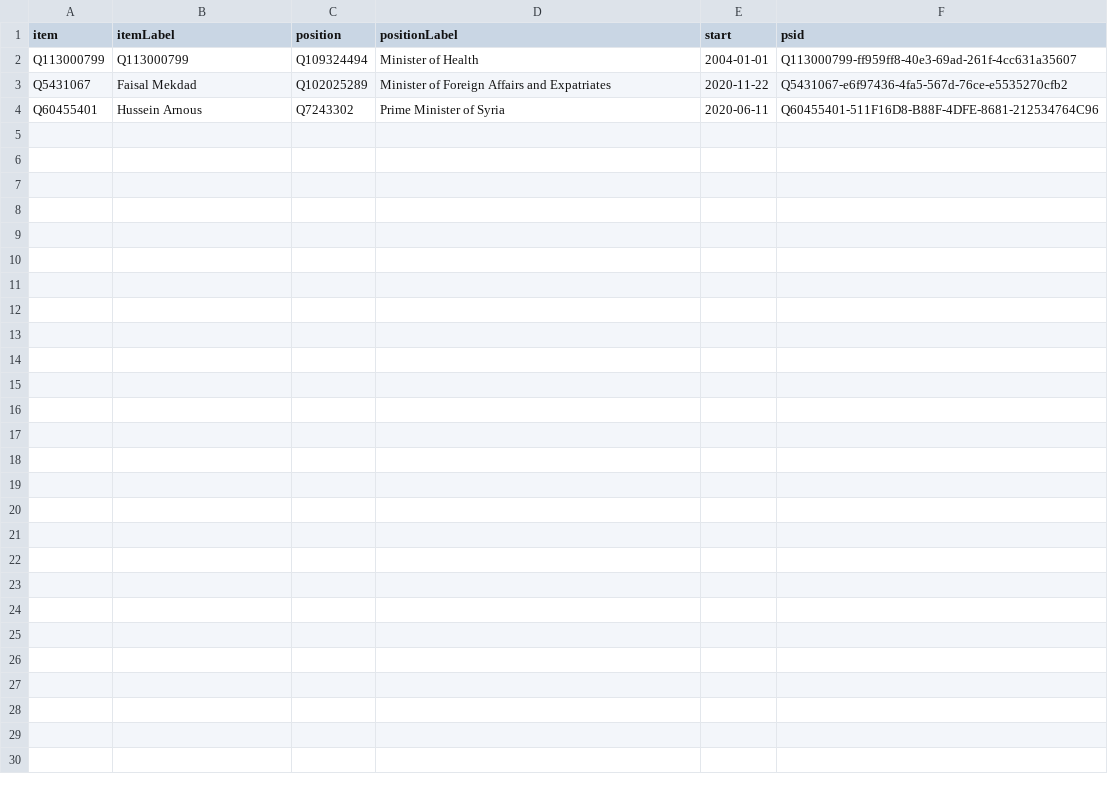
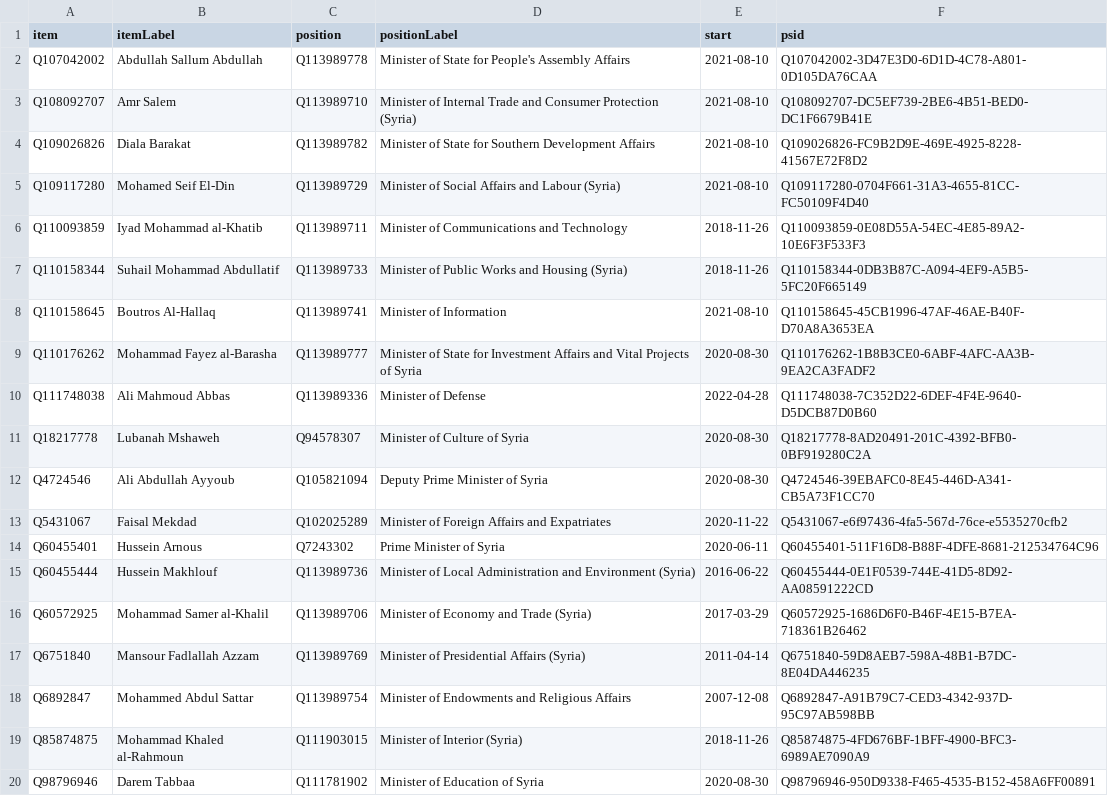
Before and after one commit to every-politician-scrapers/syria, a CSV file: wikidata/results/current-cabinet.csv, drawn as a sheet; only a part is shown; the diff covers the shown part only.

```diff
--- a/wikidata/results/current-cabinet.csv
+++ b/wikidata/results/current-cabinet.csv
@@ -1,4 +1,20 @@
 item,itemLabel,position,positionLabel,start,psid
-Q113000799,Q113000799,Q109324494,Minister of Health,2004-01-01,Q113000799-ff959ff8-40e3-69ad-261f-4cc631a35607
+Q107042002,Abdullah Sallum Abdullah,Q113989778,Minister of State for People's Assembly Affairs,2021-08-10,Q107042002-3D47E3D0-6D1D-4C78-A801-0D105DA76CAA
+Q108092707,Amr Salem,Q113989710,Minister of Internal Trade and Consumer Protection (Syria),2021-08-10,Q108092707-DC5EF739-2BE6-4B51-BED0-DC1F6679B41E
+Q109026826,Diala Barakat,Q113989782,Minister of State for Southern Development Affairs,2021-08-10,Q109026826-FC9B2D9E-469E-4925-8228-41567E72F8D2
+Q109117280,Mohamed Seif El-Din,Q113989729,Minister of Social Affairs and Labour (Syria),2021-08-10,Q109117280-0704F661-31A3-4655-81CC-FC50109F4D40
+Q110093859,Iyad Mohammad al-Khatib,Q113989711,Minister of Communications and Technology,2018-11-26,Q110093859-0E08D55A-54EC-4E85-89A2-10E6F3F533F3
+Q110158344,Suhail Mohammad Abdullatif,Q113989733,Minister of Public Works and Housing (Syria),2018-11-26,Q110158344-0DB3B87C-A094-4EF9-A5B5-5FC20F665149
+Q110158645,Boutros Al-Hallaq,Q113989741,Minister of Information,2021-08-10,Q110158645-45CB1996-47AF-46AE-B40F-D70A8A3653EA
+Q110176262,Mohammad Fayez al-Barasha,Q113989777,Minister of State for Investment Affairs and Vital Projects of Syria,2020-08-30,Q110176262-1B8B3CE0-6ABF-4AFC-AA3B-9EA2CA3FADF2
+Q111748038,Ali Mahmoud Abbas,Q113989336,Minister of Defense,2022-04-28,Q111748038-7C352D22-6DEF-4F4E-9640-D5DCB87D0B60
+Q18217778,Lubanah Mshaweh,Q94578307,Minister of Culture of Syria,2020-08-30,Q18217778-8AD20491-201C-4392-BFB0-0BF919280C2A
+Q4724546,Ali Abdullah Ayyoub,Q105821094,Deputy Prime Minister of Syria,2020-08-30,Q4724546-39EBAFC0-8E45-446D-A341-CB5A73F1CC70
 Q5431067,Faisal Mekdad,Q102025289,Minister of Foreign Affairs and Expatriates,2020-11-22,Q5431067-e6f97436-4fa5-567d-76ce-e5535270cfb2
 Q60455401,Hussein Arnous,Q7243302,Prime Minister of Syria,2020-06-11,Q60455401-511F16D8-B88F-4DFE-8681-212534764C96
+Q60455444,Hussein Makhlouf,Q113989736,Minister of Local Administration and Environment (Syria),2016-06-22,Q60455444-0E1F0539-744E-41D5-8D92-AA08591222CD
+Q60572925,Mohammad Samer al-Khalil,Q113989706,Minister of Economy and Trade (Syria),2017-03-29,Q60572925-1686D6F0-B46F-4E15-B7EA-718361B26462
+Q6751840,Mansour Fadlallah Azzam,Q113989769,Minister of Presidential Affairs (Syria),2011-04-14,Q6751840-59D8AEB7-598A-48B1-B7DC-8E04DA446235
+Q6892847,Mohammed Abdul Sattar,Q113989754,Minister of Endowments and Religious Affairs,2007-12-08,Q6892847-A91B79C7-CED3-4342-937D-95C97AB598BB
+Q85874875,Mohammad Khaled al-Rahmoun,Q111903015,Minister of Interior (Syria),2018-11-26,Q85874875-4FD676BF-1BFF-4900-BFC3-6989AE7090A9
+Q98796946,Darem Tabbaa,Q111781902,Minister of Education of Syria,2020-08-30,Q98796946-950D9338-F465-4535-B152-458A6FF00891
```
Also changed, not shown: 12 added rows elsewhere in this file, wikidata/results/all-cabinets.csv, wikidata/results/ministries.csv.
